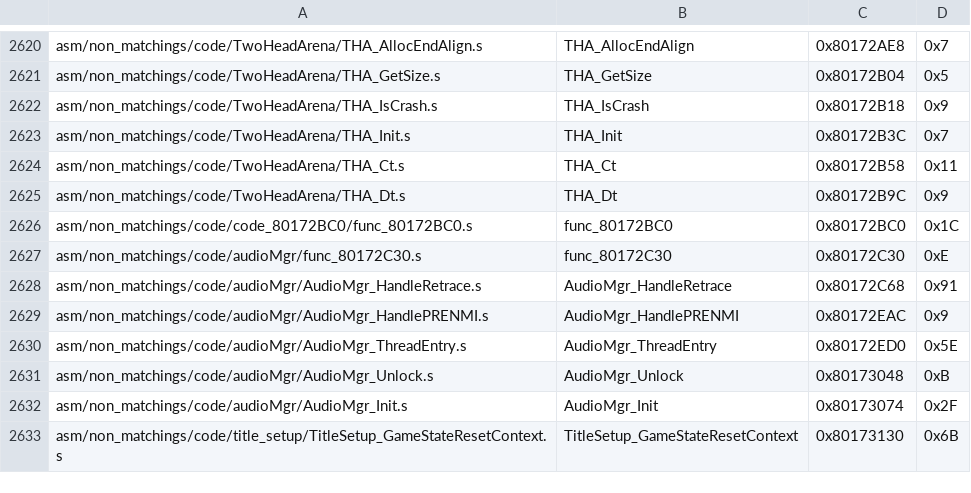
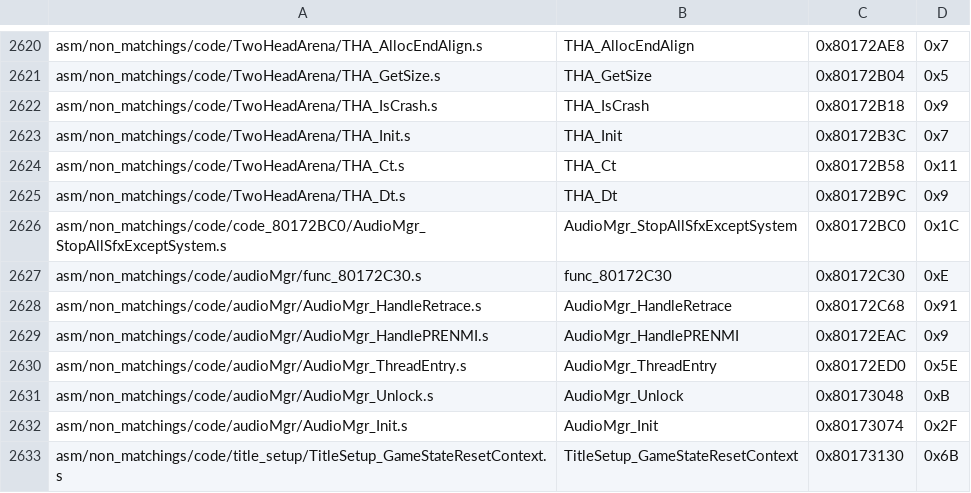
Before and after one commit to engineer124/mm, a CSV file: tools/sizes/code_functions.csv, drawn as a sheet; only a part is shown, gaps mark what is left out.

Commit message:
Match code_80172BC0

```diff
--- a/tools/sizes/code_functions.csv
+++ b/tools/sizes/code_functions.csv
@@ -2625,3 +2625,3 @@ asm/non_matchings/code/TwoHeadArena/THA_Ct.s,THA_Ct,0x80172B58,0x11
 asm/non_matchings/code/TwoHeadArena/THA_Dt.s,THA_Dt,0x80172B9C,0x9
-asm/non_matchings/code/code_80172BC0/func_80172BC0.s,func_80172BC0,0x80172BC0,0x1C
+asm/non_matchings/code/code_80172BC0/AudioMgr_StopAllSfxExceptSystem.s,AudioMgr_StopAllSfxExceptSystem,0x80172BC0,0x1C
 asm/non_matchings/code/audioMgr/func_80172C30.s,func_80172C30,0x80172C30,0xE
```
Also changed, not shown: 6 other files.
